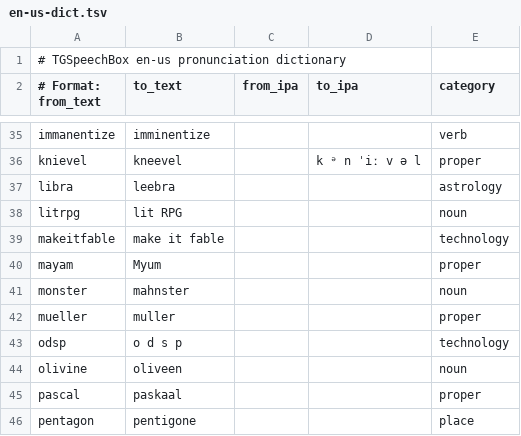
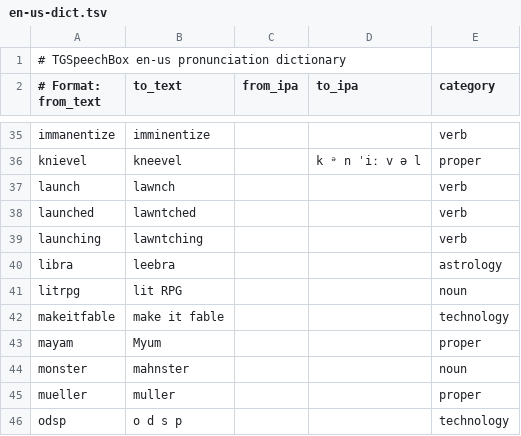
Before and after one commit to rommix0/TGSpeechBox, a TSV file: packs/dict/en-us-dict.tsv, drawn as a sheet; only a part is shown, gaps mark what is left out; the shorter side is filled out with more unchanged rows.

```diff
--- a/packs/dict/en-us-dict.tsv
+++ b/packs/dict/en-us-dict.tsv
@@ -36,2 +36,5 @@ immanentize	imminentize			verb
 knievel	kneevel		k ᵊ n ˈiː v ə l	proper
+launch	lawnch			verb
+launched	lawntched			verb
+launching	lawntching			verb
 libra	leebra			astrology
```
